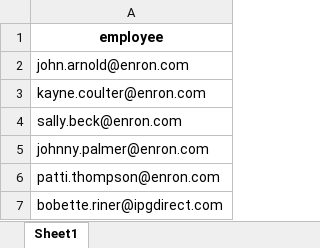
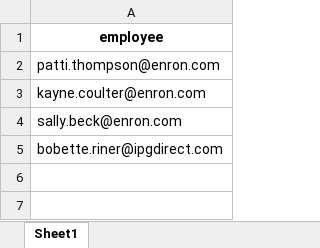
Before and after one commit to swarnadeepjana/employee-sentiment-analysis, an Excel workbook: flight_risk_employees.xlsx, sheet Sheet1, drawn as a sheet; values as stored, in another font and other column widths than the file's, no borders; the diff names each change by its address in the sheet, - before the commit and + after, or states it on an @@ line.

```diff
--- a/flight_risk_employees.xlsx (sheet Sheet1)
+++ b/flight_risk_employees.xlsx (sheet Sheet1)
-A2: john.arnold@enron.com
+A2: patti.thompson@enron.com
-row 5: johnny.palmer@enron.com
-row 6: patti.thompson@enron.com
```
Also changed, not shown: cleaned_dataset.xlsx, employee_monthly_ranking.xlsx, 24 other files.
